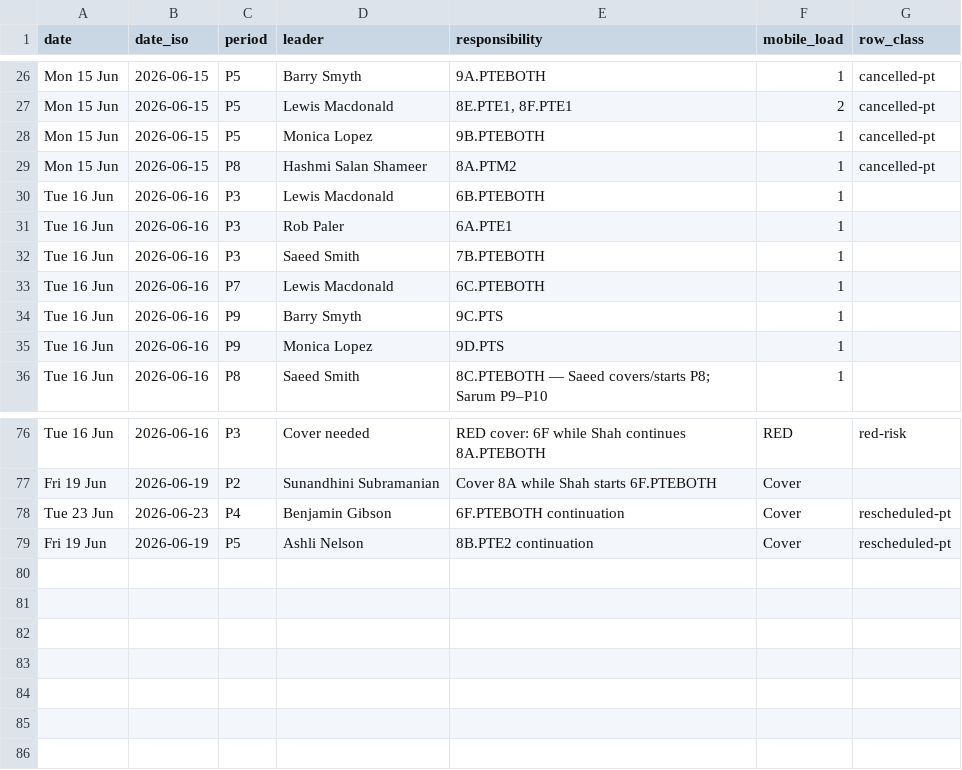
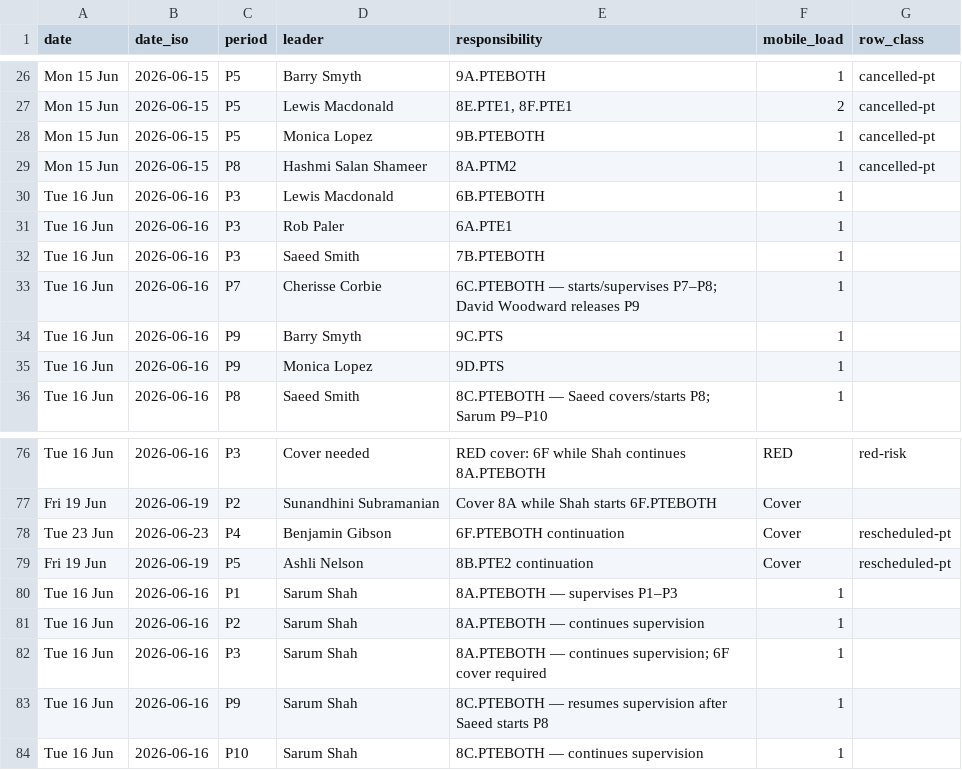
Before and after one commit to NotYourLeader/MYP-PT-Schedule-Viewer, a CSV file: data/leadership.csv, drawn as a sheet; only a part is shown, gaps mark what is left out.

```diff
--- a/data/leadership.csv
+++ b/data/leadership.csv
@@ -32,3 +32,3 @@ Tue 16 Jun,2026-06-16,P3,Rob Paler,6A.PTE1,1,
 Tue 16 Jun,2026-06-16,P3,Saeed Smith,7B.PTEBOTH,1,
-Tue 16 Jun,2026-06-16,P7,Lewis Macdonald,6C.PTEBOTH,1,
+Tue 16 Jun,2026-06-16,P7,Cherisse Corbie,6C.PTEBOTH — starts/supervises P7–P8; David Woodward releases P9,1,
 Tue 16 Jun,2026-06-16,P9,Barry Smyth,9C.PTS,1,
@@ -79 +79,6 @@ Tue 23 Jun,2026-06-23,P4,Benjamin Gibson,6F.PTEBOTH continuation,Cover,reschedul
 Fri 19 Jun,2026-06-19,P5,Ashli Nelson,8B.PTE2 continuation,Cover,rescheduled-pt
+Tue 16 Jun,2026-06-16,P1,Sarum Shah,8A.PTEBOTH — supervises P1–P3,1,
+Tue 16 Jun,2026-06-16,P2,Sarum Shah,8A.PTEBOTH — continues supervision,1,
+Tue 16 Jun,2026-06-16,P3,Sarum Shah,8A.PTEBOTH — continues supervision; 6F cover required,1,
+Tue 16 Jun,2026-06-16,P9,Sarum Shah,8C.PTEBOTH — resumes supervision after Saeed starts P8,1,
+Tue 16 Jun,2026-06-16,P10,Sarum Shah,8C.PTEBOTH — continues supervision,1,
```
Also changed, not shown: data/adjustments.csv, data/changelog.csv, 7 other files.
